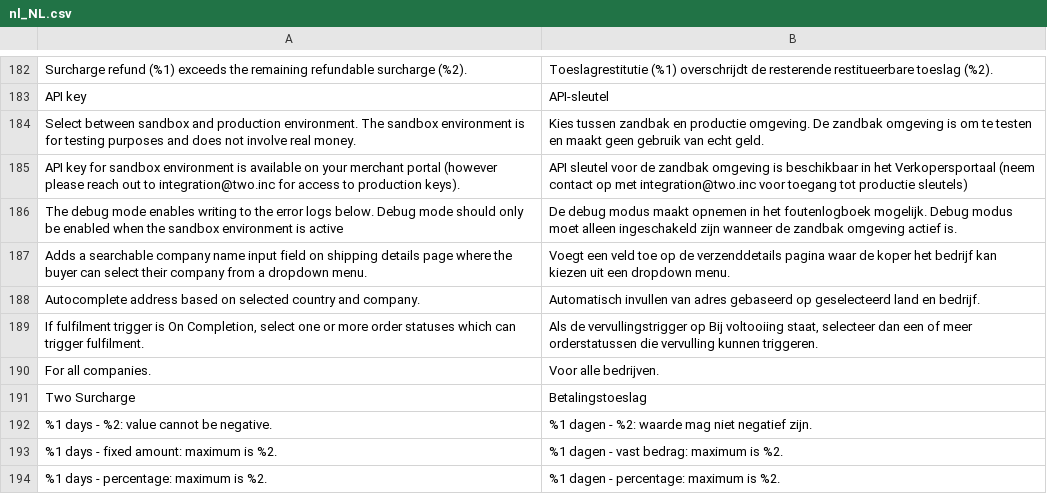
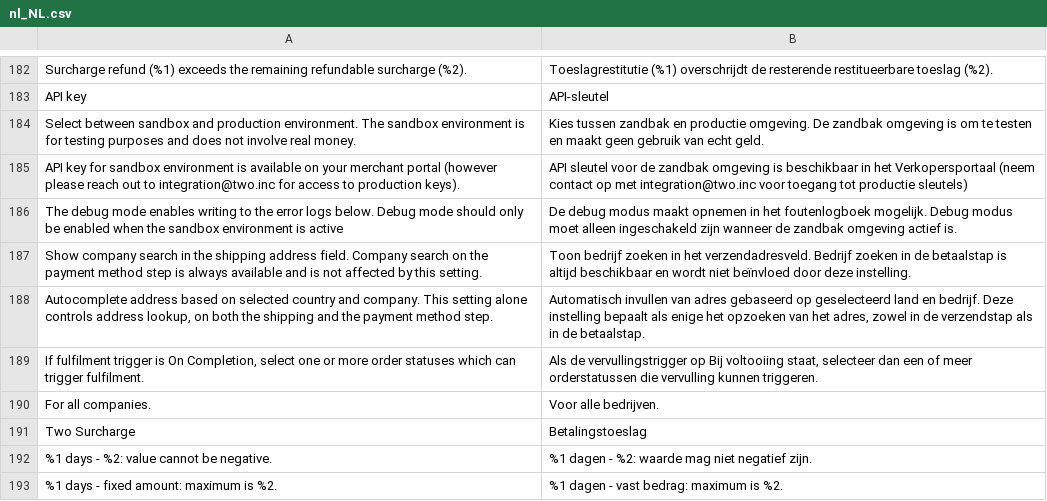
Before and after one commit to two-inc/magento-plugin, a CSV file: i18n/nl_NL.csv, drawn as a sheet; only a part is shown, gaps mark what is left out; the shorter side is filled out with more unchanged rows.

Commit message:
refactor: TWO-25202: collapse the two address-lookup toggles into one
`isAddressSearchEnabled()` required both `enable_company_search` and
`enable_address_search` to be on. WooCommerce and PrestaShop each have a
single toggle; Magento was the outlier. It now reads
`enable_address_search` alone.

`enable_company_search` is retained — it keeps its own separate job,
gating the shipping-step company-search widget only.

A data patch collapses the old AND into the single key: wherever the old
conjunction resolved to OFF, `enable_address_search` is pinned to 0 at
that scope (default / website / store, parent-first so no redundant rows
are written). Every merchant's effective behaviour is unchanged. Both
keys default to 1, so untouched installs are unaffected.

Also: admin help text now states that `enable_company_search` governs
company search in the shipping address field only — company search on the
payment method step is always available — and the stale AND-describing
comments in the JS are corrected. Adds the TWO-25202 regression pin that
re-searching overwrites address and company id.

```diff
--- a/i18n/nl_NL.csv
+++ b/i18n/nl_NL.csv
@@ -186,4 +186,4 @@
 "The debug mode enables writing to the error logs below. Debug mode should only be enabled when the sandbox environment is active","De debug modus maakt opnemen in het foutenlogboek mogelijk. Debug modus moet alleen ingeschakeld zijn wanneer de zandbak omgeving actief is."
-"Adds a searchable company name input field on shipping details page where the buyer can select their company from a dropdown menu.","Voegt een veld toe op de verzenddetails pagina waar de koper het bedrijf kan kiezen uit een dropdown menu."
-"Autocomplete address based on selected country and company.","Automatisch invullen van adres gebaseerd op geselecteerd land en bedrijf."
+"Show company search in the shipping address field. Company search on the payment method step is always available and is not affected by this setting.","Toon bedrijf zoeken in het verzendadresveld. Bedrijf zoeken in de betaalstap is altijd beschikbaar en wordt niet beïnvloed door deze instelling."
+"Autocomplete address based on selected country and company. This setting alone controls address lookup, on both the shipping and the payment method step.","Automatisch invullen van adres gebaseerd op geselecteerd land en bedrijf. Deze instelling bepaalt als enige het opzoeken van het adres, zowel in de verzendstap als in de betaalstap."
 "If fulfilment trigger is On Completion, select one or more order statuses which can trigger fulfilment.","Als de vervullingstrigger op Bij voltooiing staat, selecteer dan een of meer orderstatussen die vervulling kunnen triggeren."
```
Also changed, not shown: i18n/nb_NO.csv, i18n/sv_SE.csv, 14 other files.
